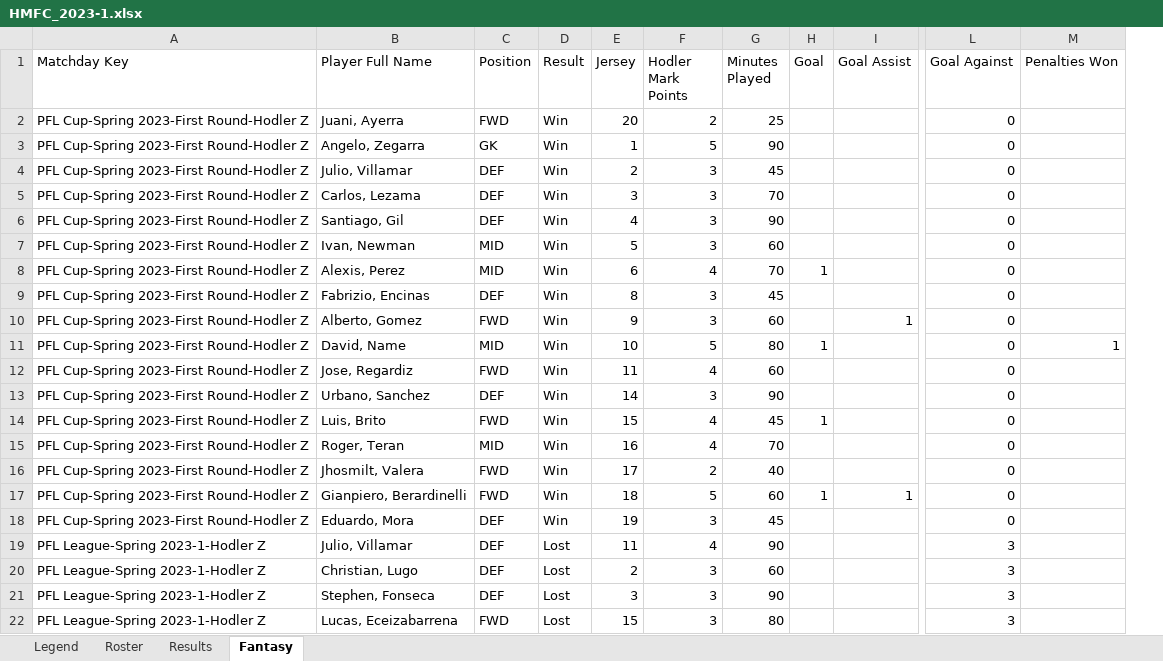
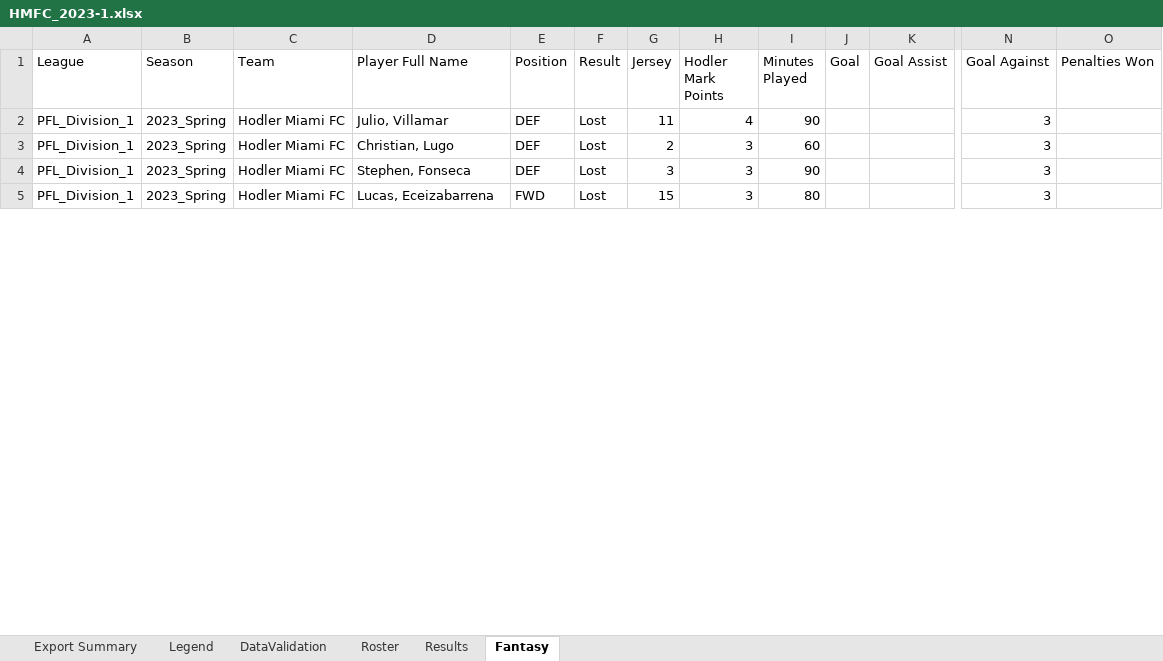
Before and after one commit to regulolanz/hodler-fantasy-dapp, an Excel workbook: resources/HMFC_2023-1.xlsx, sheet Fantasy, drawn as a sheet; only a part is shown, gaps mark what is left out; values as stored, in another font and other column widths than the file's, no cell formats; removed rows and columns are numbered as before the commit, all else as after; rows hold the shown columns only; the diff covers the shown part only; the diff names each change by its address in the sheet, - before the commit and + after, or states it on an @@ line.

Commit message:
hodler json, excel, app.py, notebook, lambda.py modified

```diff
--- a/resources/HMFC_2023-1.xlsx (sheet Fantasy)
+++ b/resources/HMFC_2023-1.xlsx (sheet Fantasy)
+sheet tab: Export Summary
@@ sheet tab unhidden: DataValidation @@
-column A (Matchday Key), rows 19-22: all PFL League-Spring 2023-1-Hodler Z
+column A (League), rows 2-5: all PFL_Division_1
+column B (Season), rows 2-5: all 2023_Spring
+column C (Team), rows 2-5: all Hodler Miami FC
-row 2: PFL Cup-Spring 2023-First Round-Hodler Z | Juani, Ayerra | FWD | Win | 20 | 2 | 25 |  |  | 0
-row 3: PFL Cup-Spring 2023-First Round-Hodler Z | Angelo, Zegarra | GK | Win | 1 | 5 | 90 |  |  | 0
-row 4: PFL Cup-Spring 2023-First Round-Hodler Z | Julio, Villamar | DEF | Win | 2 | 3 | 45 |  |  | 0
-row 5: PFL Cup-Spring 2023-First Round-Hodler Z | Carlos, Lezama | DEF | Win | 3 | 3 | 70 |  |  | 0
-row 6: PFL Cup-Spring 2023-First Round-Hodler Z | Santiago, Gil | DEF | Win | 4 | 3 | 90 |  |  | 0
-row 7: PFL Cup-Spring 2023-First Round-Hodler Z | Ivan, Newman | MID | Win | 5 | 3 | 60 |  |  | 0
-row 8: PFL Cup-Spring 2023-First Round-Hodler Z | Alexis, Perez | MID | Win | 6 | 4 | 70 | 1 |  | 0
-row 9: PFL Cup-Spring 2023-First Round-Hodler Z | Fabrizio, Encinas | DEF | Win | 8 | 3 | 45 |  |  | 0
-row 10: PFL Cup-Spring 2023-First Round-Hodler Z | Alberto, Gomez | FWD | Win | 9 | 3 | 60 |  | 1 | 0
-row 11: PFL Cup-Spring 2023-First Round-Hodler Z | David, Name | MID | Win | 10 | 5 | 80 | 1 |  | 0 | 1
-row 12: PFL Cup-Spring 2023-First Round-Hodler Z | Jose, Regardiz | FWD | Win | 11 | 4 | 60 |  |  | 0
-row 13: PFL Cup-Spring 2023-First Round-Hodler Z | Urbano, Sanchez | DEF | Win | 14 | 3 | 90 |  |  | 0
-row 14: PFL Cup-Spring 2023-First Round-Hodler Z | Luis, Brito | FWD | Win | 15 | 4 | 45 | 1 |  | 0
-row 15: PFL Cup-Spring 2023-First Round-Hodler Z | Roger, Teran | MID | Win | 16 | 4 | 70 |  |  | 0
-row 16: PFL Cup-Spring 2023-First Round-Hodler Z | Jhosmilt, Valera | FWD | Win | 17 | 2 | 40 |  |  | 0
-row 17: PFL Cup-Spring 2023-First Round-Hodler Z | Gianpiero, Berardinelli | FWD | Win | 18 | 5 | 60 | 1 | 1 | 0
-row 18: PFL Cup-Spring 2023-First Round-Hodler Z | Eduardo, Mora | DEF | Win | 19 | 3 | 45 |  |  | 0
```
Also changed, not shown: 15 removed rows elsewhere in this sheet, sheet Results, sheet Roster, cell formats, formulas that keep their value, 4 other files.
